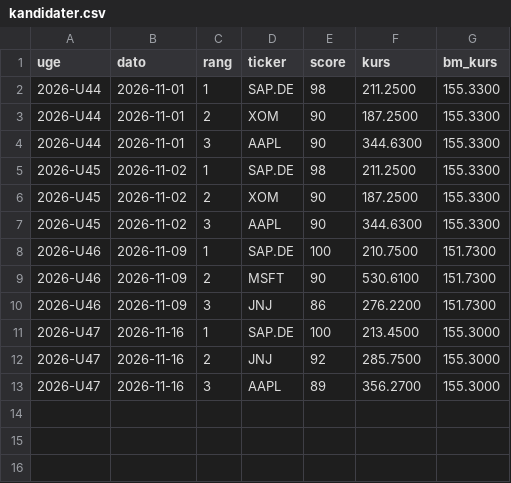
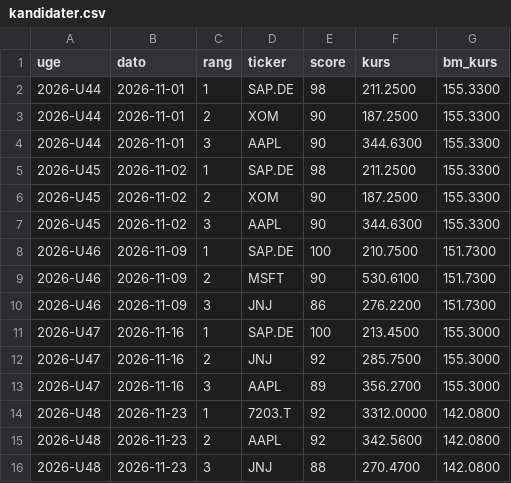
Before and after one commit to JonasRasmussenAktie/aktieoversigt, a CSV file: kandidater.csv, drawn as a sheet.

```diff
--- a/kandidater.csv
+++ b/kandidater.csv
@@ -13 +13,4 @@ uge,dato,rang,ticker,score,kurs,bm_kurs
 2026-U47,2026-11-16,3,AAPL,89,356.2700,155.3000
+2026-U48,2026-11-23,1,7203.T,92,3312.0000,142.0800
+2026-U48,2026-11-23,2,AAPL,92,342.5600,142.0800
+2026-U48,2026-11-23,3,JNJ,88,270.4700,142.0800
```
Also changed, not shown: signaler.csv.
